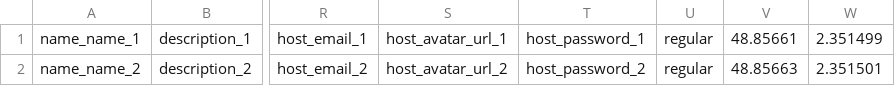
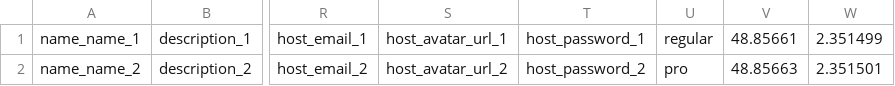
Before and after one commit to vFlicker/six-cities, a TSV file: server/mocks/mock-data.tsv, drawn as a sheet; only a part is shown, gaps mark what is left out; the diff names each change by its address in the sheet, - before the commit and + after, or states it on an @@ line.

```diff
--- a/server/mocks/mock-data.tsv
+++ b/server/mocks/mock-data.tsv
-U2: regular
+U2: pro
```
Also changed, not shown: 1 other file.
